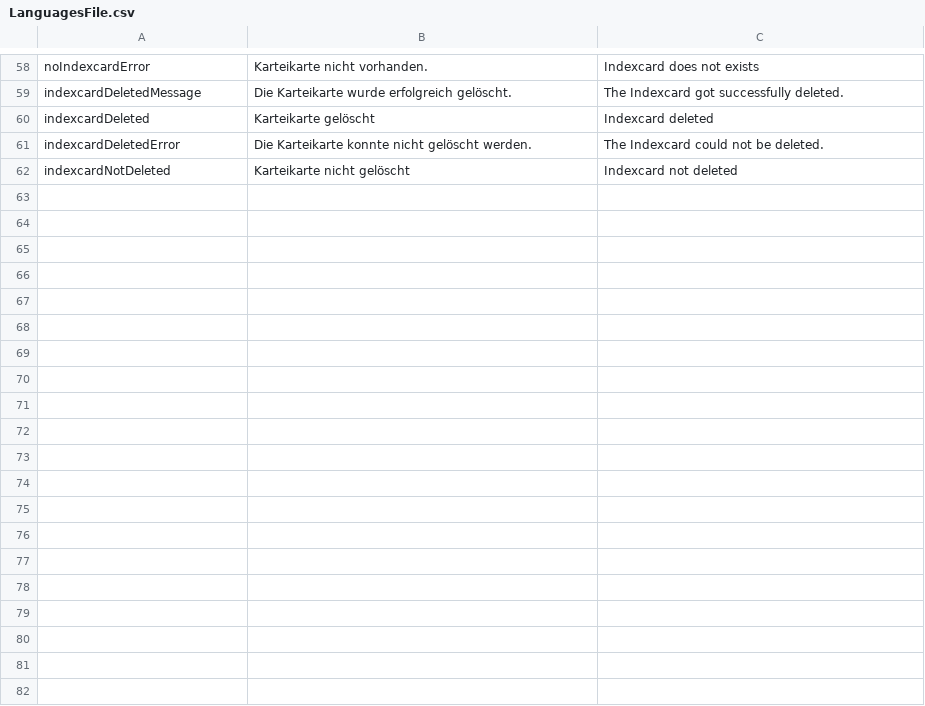
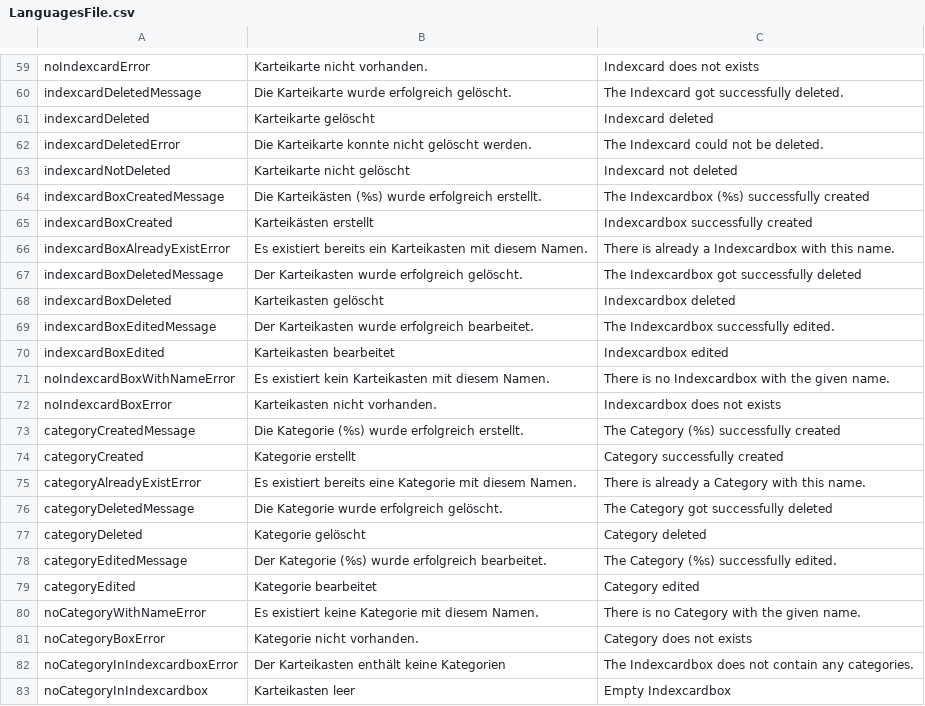
Before and after one commit to PabloFreitas-lib/myosotis-swp, a CSV file: src/main/resources/LanguagesFile.csv, drawn as a sheet; only a part is shown, gaps mark what is left out; the diff covers the shown part only; the diff names each change by its address in the sheet, - before the commit and + after, or states it on an @@ line.

```diff
--- a/src/main/resources/LanguagesFile.csv
+++ b/src/main/resources/LanguagesFile.csv
+row 64: indexcardBoxCreatedMessage | Die Karteikästen (%s) wurde erfolgreich erstellt. | The Indexcardbox (%s) successfully created
+row 65: indexcardBoxCreated | Karteikästen erstellt | Indexcardbox successfully created
+row 66: indexcardBoxAlreadyExistError | Es existiert bereits ein Karteikasten mit diesem Namen. | There is already a Indexcardbox with this name.
+row 67: indexcardBoxDeletedMessage | Der Karteikasten wurde erfolgreich gelöscht. | The Indexcardbox got successfully deleted
+row 68: indexcardBoxDeleted | Karteikasten gelöscht | Indexcardbox deleted
+row 69: indexcardBoxEditedMessage | Der Karteikasten wurde erfolgreich bearbeitet. | The Indexcardbox successfully edited.
+row 70: indexcardBoxEdited | Karteikasten bearbeitet | Indexcardbox edited
+row 71: noIndexcardBoxWithNameError | Es existiert kein Karteikasten mit diesem Namen. | There is no Indexcardbox with the given name.
+row 72: noIndexcardBoxError | Karteikasten nicht vorhanden. | Indexcardbox does not exists
+row 73: categoryCreatedMessage | Die Kategorie (%s) wurde erfolgreich erstellt. | The Category (%s) successfully created
+row 74: categoryCreated | Kategorie erstellt | Category successfully created
+row 75: categoryAlreadyExistError | Es existiert bereits eine Kategorie mit diesem Namen. | There is already a Category with this name.
+row 76: categoryDeletedMessage | Die Kategorie wurde erfolgreich gelöscht. | The Category got successfully deleted
+row 77: categoryDeleted | Kategorie gelöscht | Category deleted
+row 78: categoryEditedMessage | Der Kategorie (%s) wurde erfolgreich bearbeitet. | The Category (%s) successfully edited.
+row 79: categoryEdited | Kategorie bearbeitet | Category edited
+row 80: noCategoryWithNameError | Es existiert keine Kategorie mit diesem Namen. | There is no Category with the given name.
+row 81: noCategoryBoxError | Kategorie nicht vorhanden. | Category does not exists
+row 82: noCategoryInIndexcardboxError | Der Karteikasten enthält keine Kategorien | The Indexcardbox does not contain any categories.
+row 83: noCategoryInIndexcardbox | Karteikasten leer | Empty Indexcardbox
```
Also changed, not shown: 20 added rows elsewhere in this file, 23 other files.
